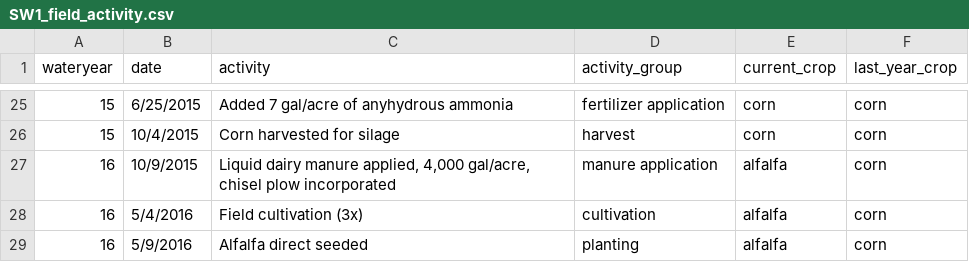
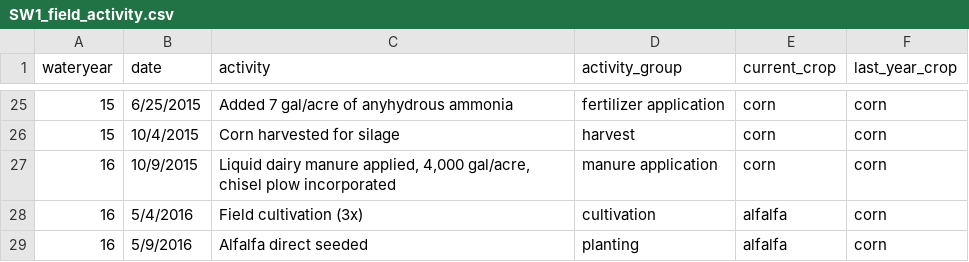
Before and after one commit to limnoliver/GLRIeof, a CSV file: data_raw/SW1_field_activity.csv, drawn as a sheet; only a part is shown, gaps mark what is left out.

```diff
--- a/data_raw/SW1_field_activity.csv
+++ b/data_raw/SW1_field_activity.csv
@@ -26,3 +26,3 @@ wateryear,date,activity,activity_group,current_crop,last_year_crop
 15,10/4/2015,Corn harvested for silage,harvest,corn,corn
-16,10/9/2015,"Liquid dairy manure applied, 4,000 gal/acre, chisel plow incorporated",manure application,alfalfa,corn
+16,10/9/2015,"Liquid dairy manure applied, 4,000 gal/acre, chisel plow incorporated",manure application,corn,corn
 16,5/4/2016,Field cultivation (3x),cultivation,alfalfa,corn
```
Also changed, not shown: 2 other files.
